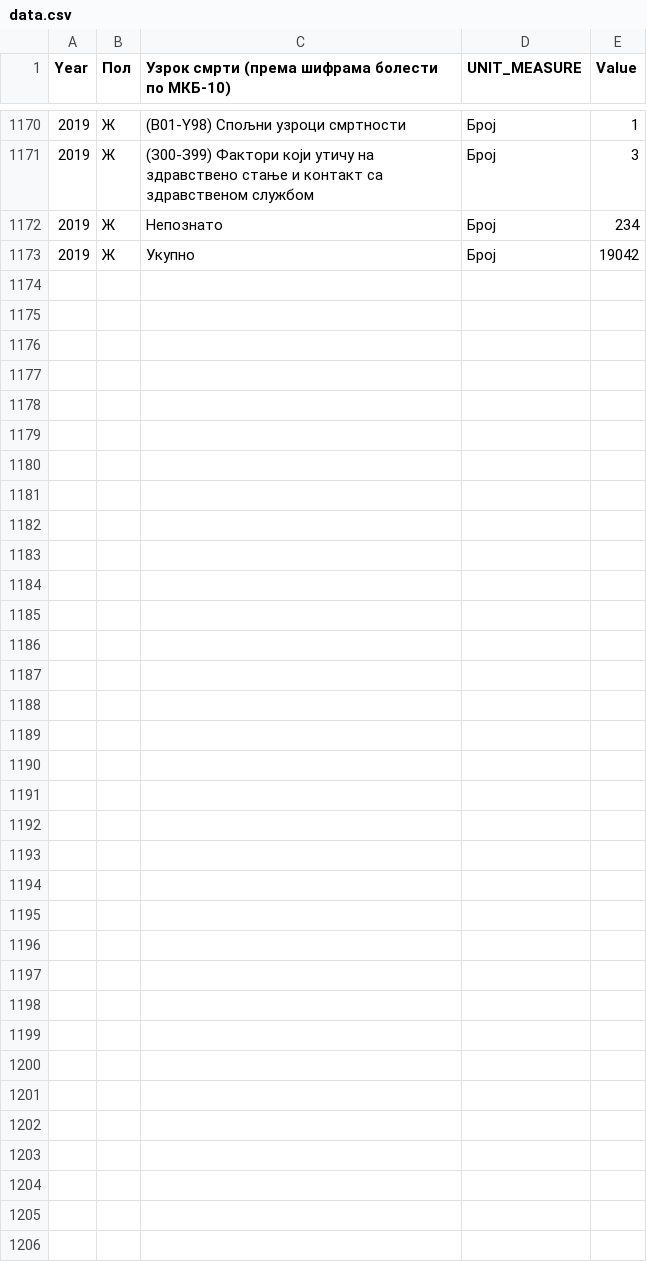
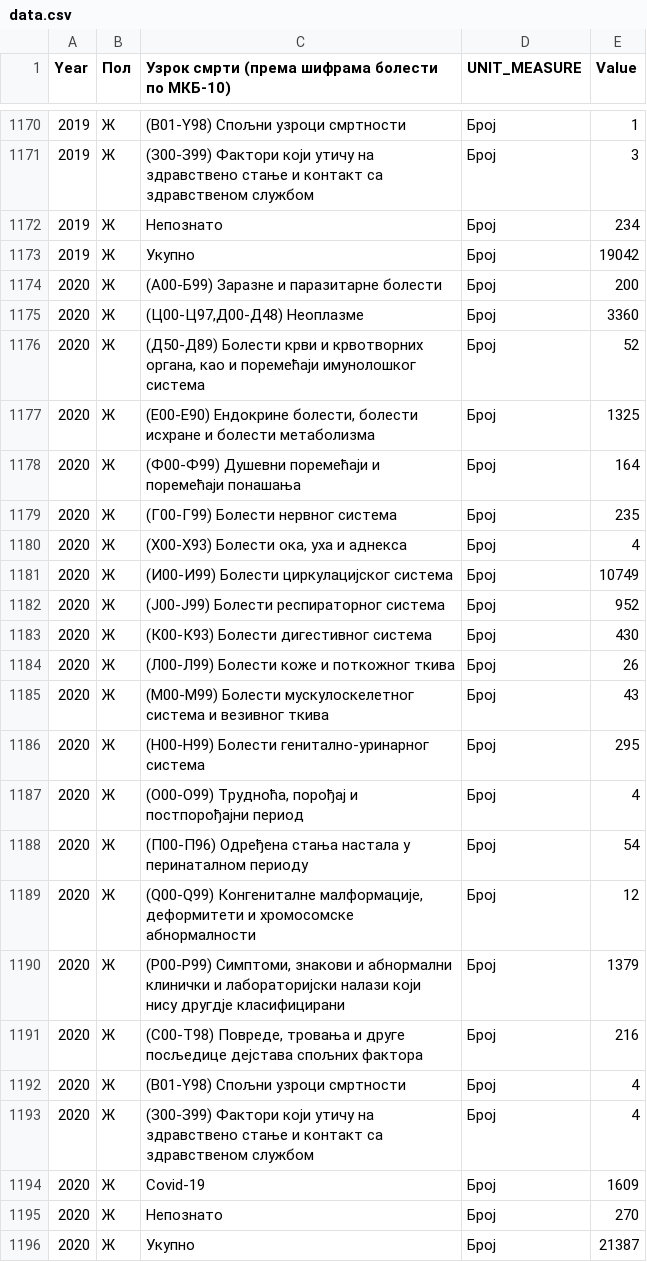
Before and after one commit to UNFPACOBIH/populationData-data, a CSV file: sr/data-packages/1-3-4/data.csv, drawn as a sheet; only a part is shown, gaps mark what is left out; the diff names each change by its address in the sheet, - before the commit and + after, or states it on an @@ line.

```diff
--- a/sr/data-packages/1-3-4/data.csv
+++ b/sr/data-packages/1-3-4/data.csv
+row 1174: 2020 | Ж | (А00-Б99) Заразне и паразитарне болести | Број | 200
+row 1175: 2020 | Ж | (Ц00-Ц97,Д00-Д48) Неоплазме | Број | 3360
+row 1176: 2020 | Ж | (Д50-Д89) Болести крви и крвотворних органа, као и поремећаји имунолошког система | Број | 52
+row 1177: 2020 | Ж | (Е00-Е90) Ендокрине болести, болести исхране и болести метаболизма | Број | 1325
+row 1178: 2020 | Ж | (Ф00-Ф99) Душевни поремећаји и поремећаји понашања | Број | 164
+row 1179: 2020 | Ж | (Г00-Г99) Болести нервног система | Број | 235
+row 1180: 2020 | Ж | (Х00-Х93) Болести ока, уха и аднекса | Број | 4
+row 1181: 2020 | Ж | (И00-И99) Болести циркулацијског система | Број | 10749
+row 1182: 2020 | Ж | (Ј00-Ј99) Болести респираторног система | Број | 952
+row 1183: 2020 | Ж | (К00-К93) Болести дигестивног система | Број | 430
+row 1184: 2020 | Ж | (Л00-Л99) Болести коже и поткожног ткива | Број | 26
+row 1185: 2020 | Ж | (М00-М99) Болести мускулоскелетног система и везивног ткива | Број | 43
+row 1186: 2020 | Ж | (Н00-Н99) Болести генитално-уринарног система | Број | 295
+row 1187: 2020 | Ж | (О00-О99) Трудноћа, порођај и постпорођајни период | Број | 4
+row 1188: 2020 | Ж | (П00-П96) Одређена стања настала у перинаталном периоду | Број | 54
+row 1189: 2020 | Ж | (Q00-Q99) Конгениталне малформације, деформитети и хромосомске абнормалности | Број | 12
+row 1190: 2020 | Ж | (Р00-Р99) Симптоми, знакови и абнормални клинички и лабораторијски налази који нису другдје класифицирани | Број | 1379
+row 1191: 2020 | Ж | (С00-Т98) Повреде, тровања и друге посљедице дејстава спољних фактора | Број | 216
+row 1192: 2020 | Ж | (В01-Y98) Спољни узроци смртности | Број | 4
+row 1193: 2020 | Ж | (З00-З99) Фактори који утичу на здравствено стање и контакт са здравственом службом | Број | 4
+row 1194: 2020 | Ж | Covid-19 | Број | 1609
+row 1195: 2020 | Ж | Непознато | Број | 270
+row 1196: 2020 | Ж | Укупно | Број | 21387
```
Also changed, not shown: bs/data-packages/1-3-4/data.csv, bs/data/1-3-4.csv, 49 other files.
